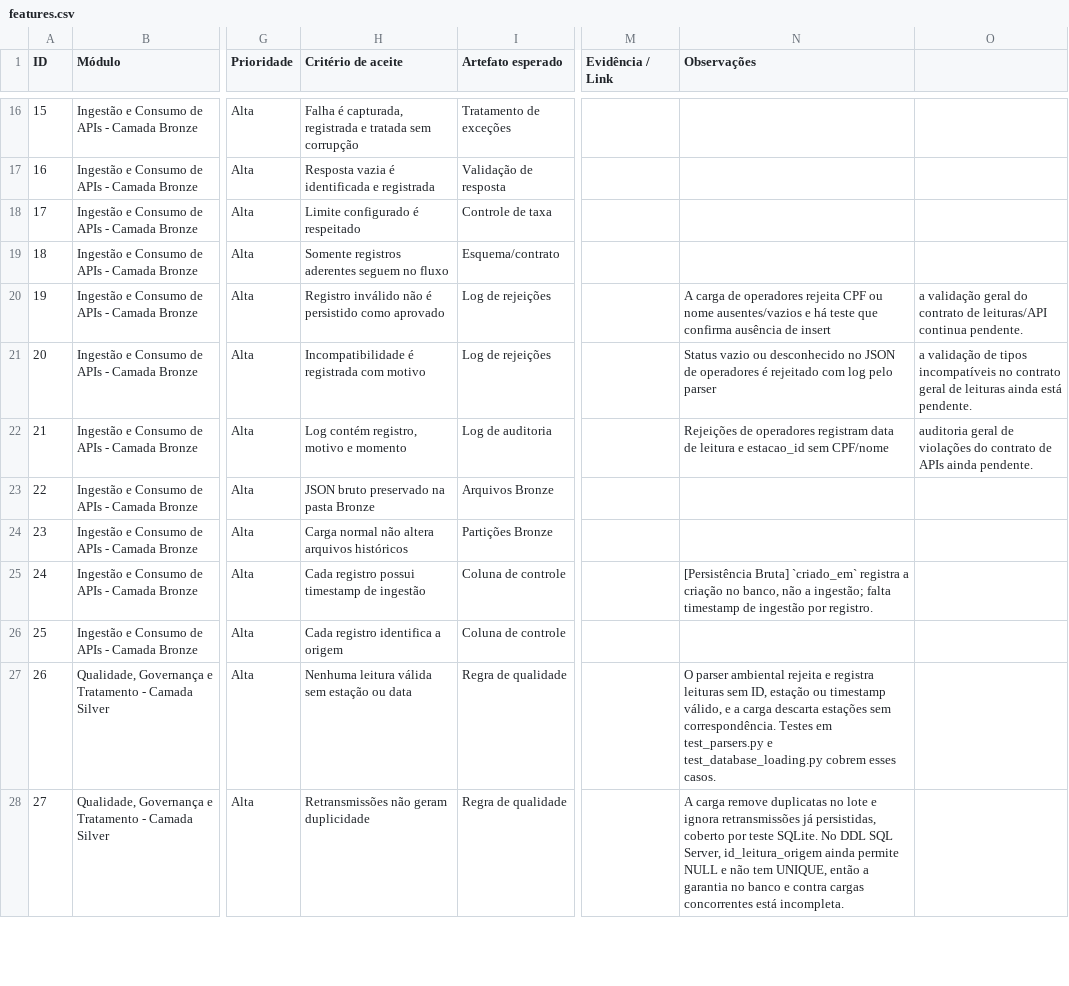
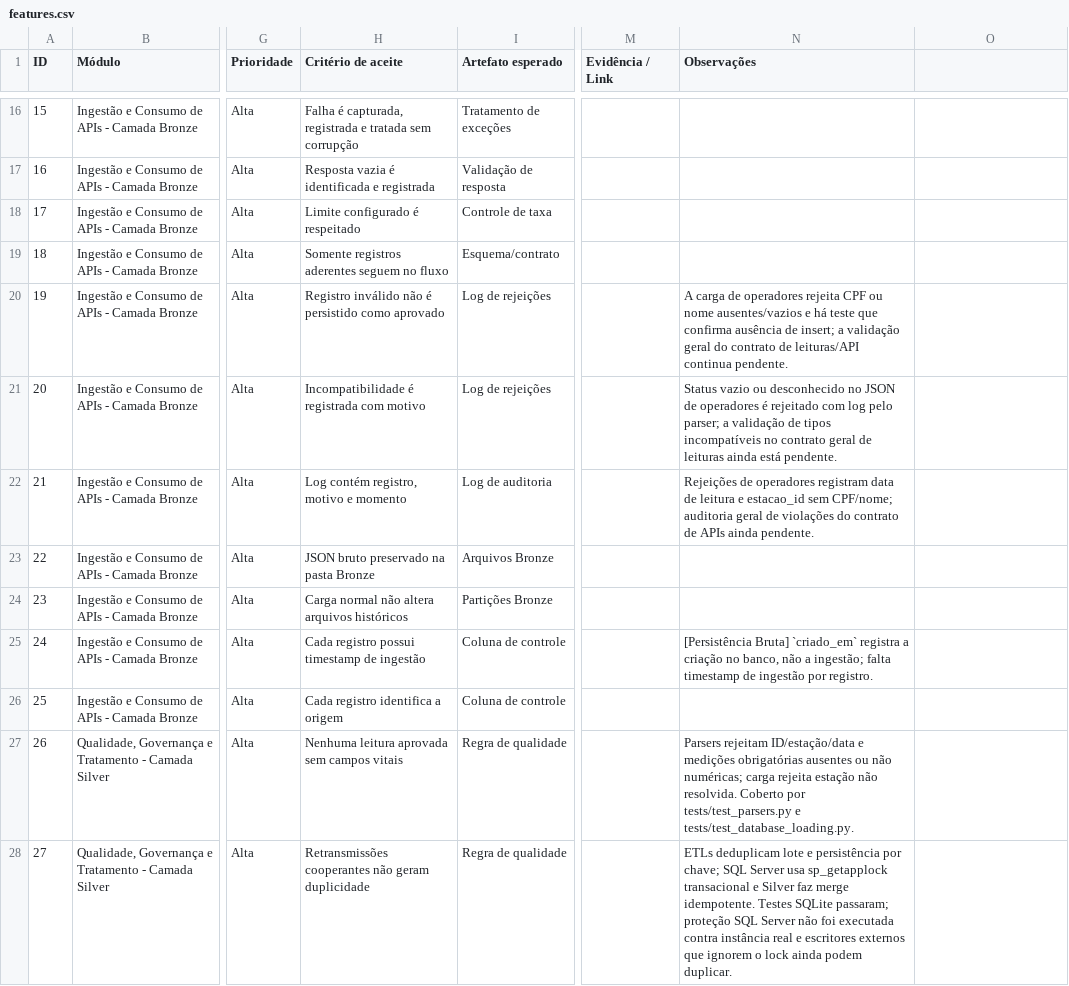
Before and after one commit to karintialuisa/meteorological-pycorders, a CSV file: features.csv, drawn as a sheet; only a part is shown, gaps mark what is left out; the diff covers the shown part only; the diff names each change by its address in the sheet, - before the commit and + after, or states it on an @@ line.

```diff
--- a/features.csv
+++ b/features.csv
-N20 (Observações): …ausência de insert
+N20 (Observações): …ausência de insert; a validação geral do contrato de leituras/API continua pendente.
-O20: a validação geral do contrato de leituras/API continua pendente.
+O20: (empty)
-N21 (Observações): …log pelo parser
+N21 (Observações): …log pelo parser; a validação de tipos incompatíveis no contrato geral de leituras ainda está pendente.
-O21: a validação de tipos incompatíveis no contrato geral de leituras ainda está pendente.
+O21: (empty)
-N22 (Observações): …estacao_id sem CPF/nome
+N22 (Observações): …estacao_id sem CPF/nome; auditoria geral de violações do contrato de APIs ainda pendente.
-O22: auditoria geral de violações do contrato de APIs ainda pendente.
+O22: (empty)
-H27 (Critério de aceite): Nenhuma leitura válida sem estação ou data
+H27 (Critério de aceite): Nenhuma leitura aprovada sem campos vitais
-N27 (Observações): O parser ambiental rejeita e registra leituras sem ID, estação ou timestamp válido, e a carga descarta estações sem correspondência. Testes em test_parsers.py e test_database_loading.py cobrem esses casos.
+N27 (Observações): Parsers rejeitam ID/estação/data e medições obrigatórias ausentes ou não numéricas; carga rejeita estação não resolvida. Coberto por tests/test_parsers.py e tests/test_database_loading.py.
-H28 (Critério de aceite): Retransmissões não geram duplicidade
+H28 (Critério de aceite): Retransmissões cooperantes não geram duplicidade
-N28 (Observações): A carga remove duplicatas no lote e ignora retransmissões já persistidas, coberto por teste SQLite. No DDL SQL Server, id_leitura_origem ainda permite NULL e não tem UNIQUE, então a garantia no banco e contra cargas concorrentes está incompleta.
+N28 (Observações): ETLs deduplicam lote e persistência por chave; SQL Server usa sp_getapplock transacional e Silver faz merge idempotente. Testes SQLite passaram; proteção SQL Server não foi executada contra instância real e escritores externos que ignorem o lock ainda podem duplicar.
```
Also changed, not shown: 22 edited cells elsewhere in this file, 16 other files.
